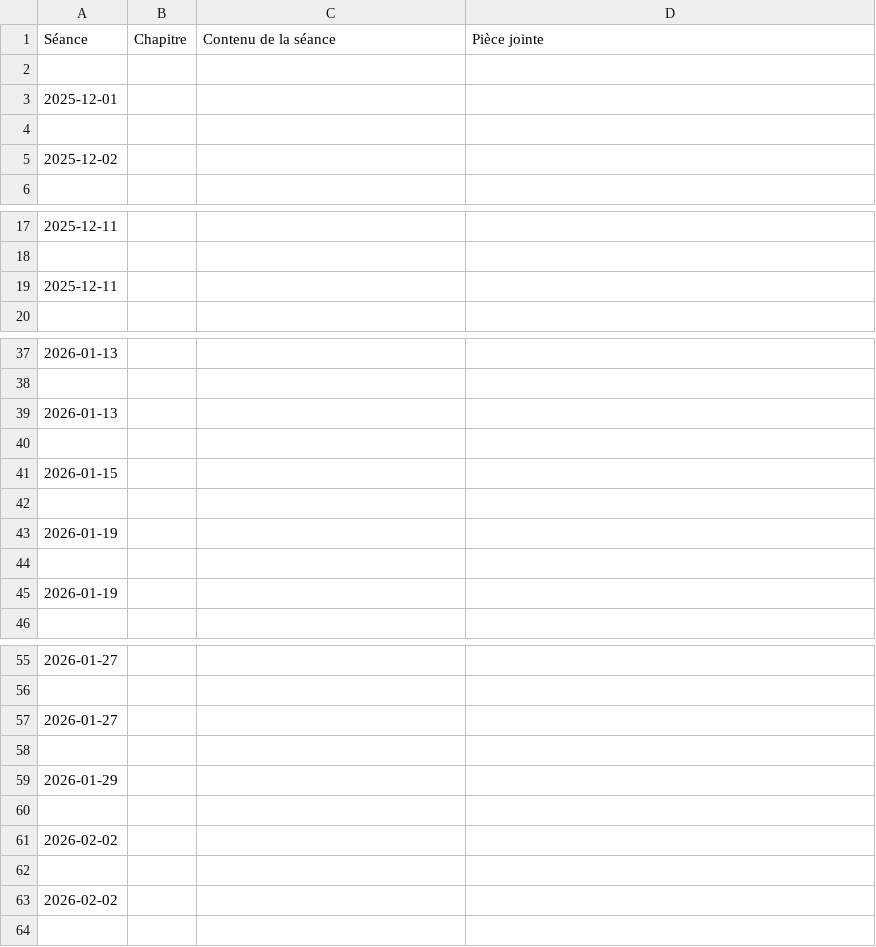
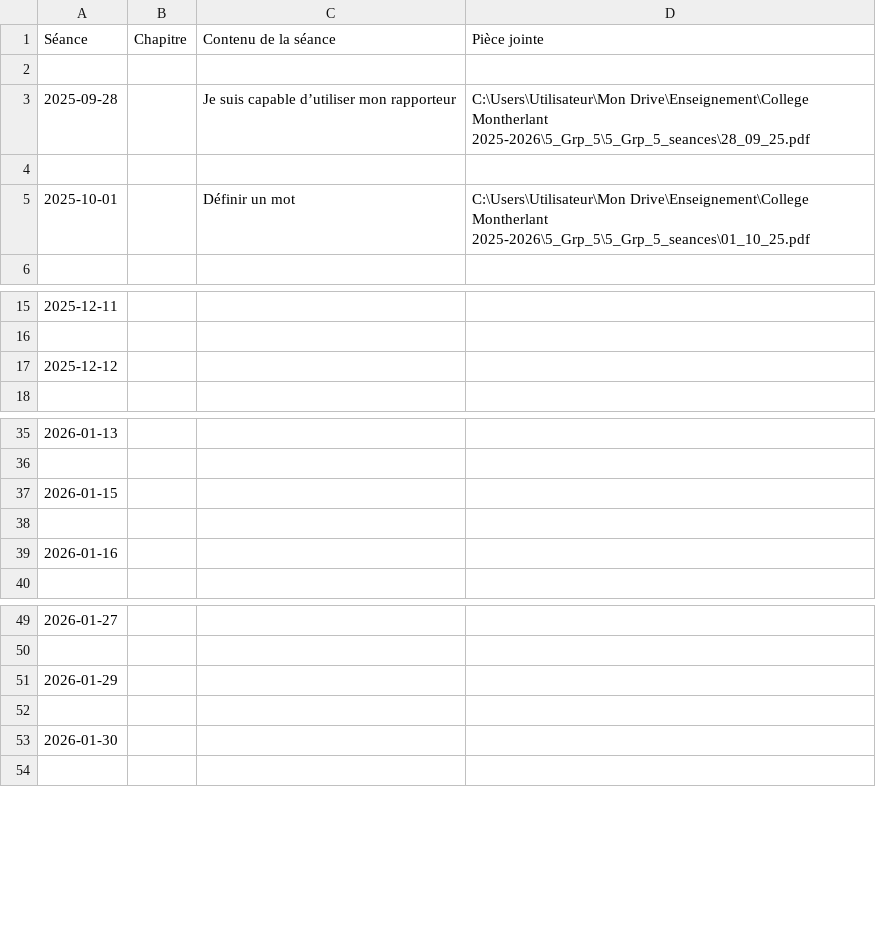
Before and after one commit to EnseignementMath/cours-de-maths, a CSV file: docs/progressions/College Montherlant 2025-2026/6_Grp_4_DEBUG_avant_filtre.csv, drawn as a sheet; only a part is shown, gaps mark what is left out; the diff covers the shown part only.

Commit message:
auto: maj progressions + index + pièces jointes (2025-11-26 12:48:23)

```diff
--- a/docs/progressions/College Montherlant 2025-2026/6_Grp_4_DEBUG_avant_filtre.csv
+++ b/docs/progressions/College Montherlant 2025-2026/6_Grp_4_DEBUG_avant_filtre.csv
@@ -2,5 +2,5 @@ Séance,Chapitre,Contenu de la séance,Pièce jointe
 
-2025-12-01,,,
+2025-09-28,,Je suis capable d’utiliser mon rapporteur,C:\Users\Utilisateur\Mon Drive\Enseignement\College Montherlant 2025-2026\5_Grp_5\5_Grp_5_seances\28_09_25.pdf
 
-2025-12-02,,,
+2025-10-01,,Définir un mot,C:\Users\Utilisateur\Mon Drive\Enseignement\College Montherlant 2025-2026\5_Grp_5\5_Grp_5_seances\01_10_25.pdf
 
@@ -18,3 +16,3 @@ Séance,Chapitre,Contenu de la séance,Pièce jointe
 
-2025-12-11,,,
+2025-12-12,,,
 
@@ -38,9 +36,5 @@ Séance,Chapitre,Contenu de la séance,Pièce jointe
 
-2026-01-13,,,
-
 2026-01-15,,,
 
-2026-01-19,,,
-
-2026-01-19,,,
+2026-01-16,,,
 
@@ -56,9 +50,5 @@ Séance,Chapitre,Contenu de la séance,Pièce jointe
 
-2026-01-27,,,
-
 2026-01-29,,,
 
-2026-02-02,,,
-
-2026-02-02,,,
+2026-01-30,,,
 
```
Also changed, not shown: 3 added rows, 33 removed rows and 23 edited cells elsewhere in this file, 5 other files.
